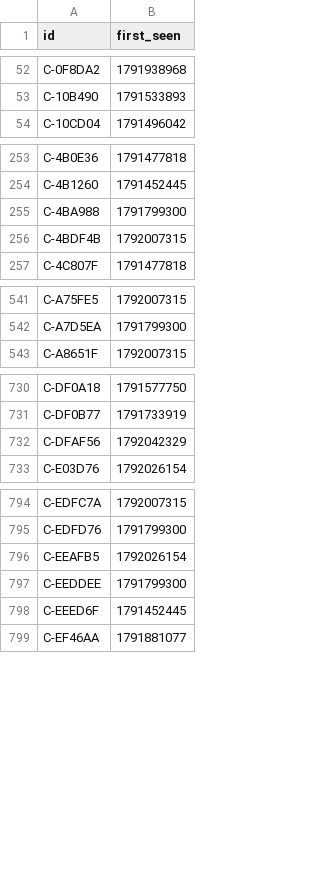
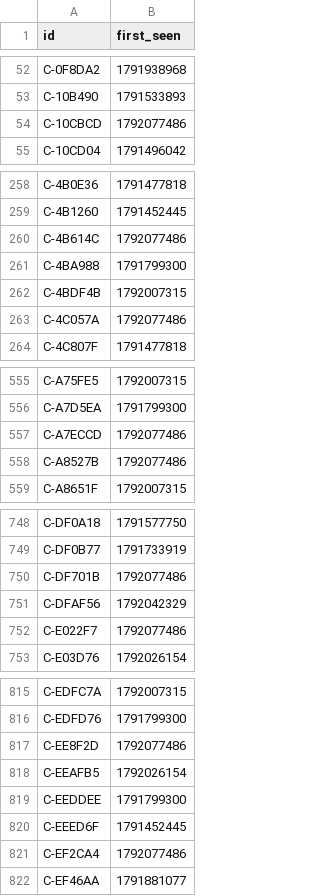
Before and after one commit to ashil13/early-hunter, a CSV file: data/candidates_seen.csv, drawn as a sheet; only a part is shown, gaps mark what is left out; the diff covers the shown part only.

Commit message:
update data

```diff
--- a/data/candidates_seen.csv
+++ b/data/candidates_seen.csv
@@ -53,2 +53,3 @@ C-0F8DA2,1791938968
 C-10B490,1791533893
+C-10CBCD,1792077486
 C-10CD04,1791496042
@@ -254,4 +259,6 @@ C-4B0E36,1791477818
 C-4B1260,1791452445
+C-4B614C,1792077486
 C-4BA988,1791799300
 C-4BDF4B,1792007315
+C-4C057A,1792077486
 C-4C807F,1791477818
@@ -542,2 +556,4 @@ C-A75FE5,1792007315
 C-A7D5EA,1791799300
+C-A7ECCD,1792077486
+C-A8527B,1792077486
 C-A8651F,1792007315
@@ -731,3 +749,5 @@ C-DF0A18,1791577750
 C-DF0B77,1791733919
+C-DF701B,1792077486
 C-DFAF56,1792042329
+C-E022F7,1792077486
 C-E03D76,1792026154
@@ -795,2 +816,3 @@ C-EDFC7A,1792007315
 C-EDFD76,1791799300
+C-EE8F2D,1792077486
 C-EEAFB5,1792026154
@@ -798,2 +820,3 @@ C-EEDDEE,1791799300
 C-EEED6F,1791452445
+C-EF2CA4,1792077486
 C-EF46AA,1791881077
```
Also changed, not shown: 14 added rows elsewhere in this file, data/wallets.csv, 3 other files.
